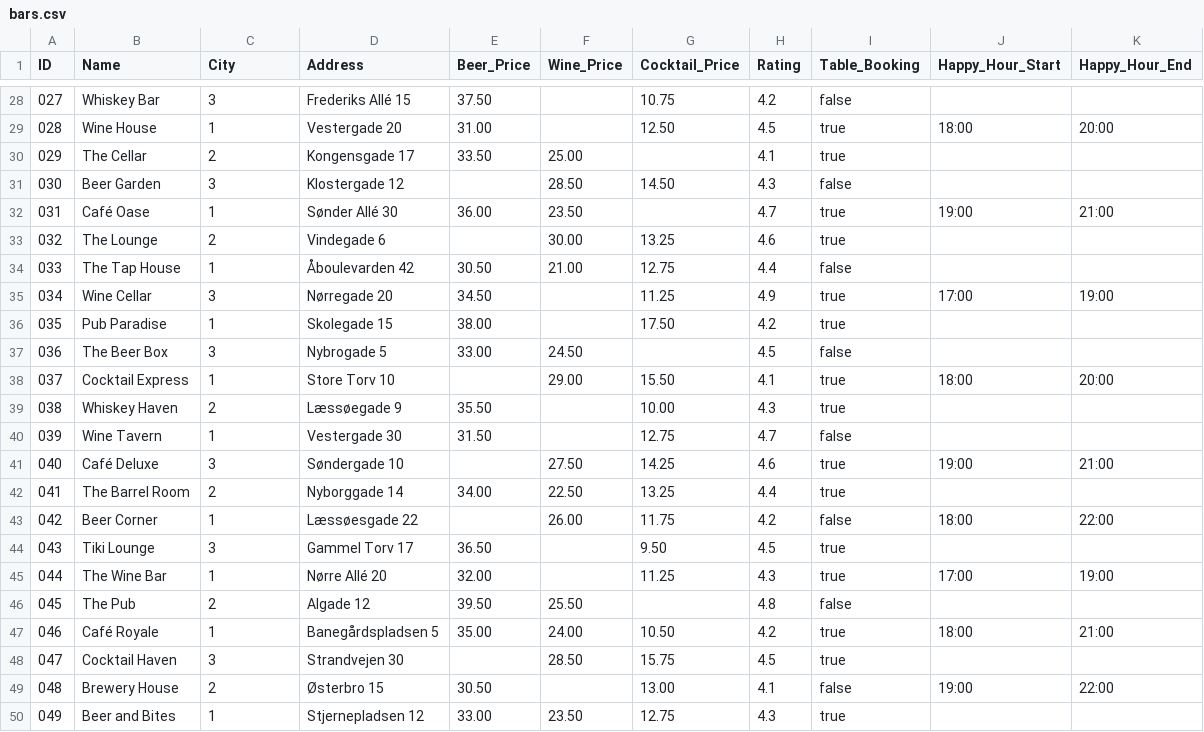
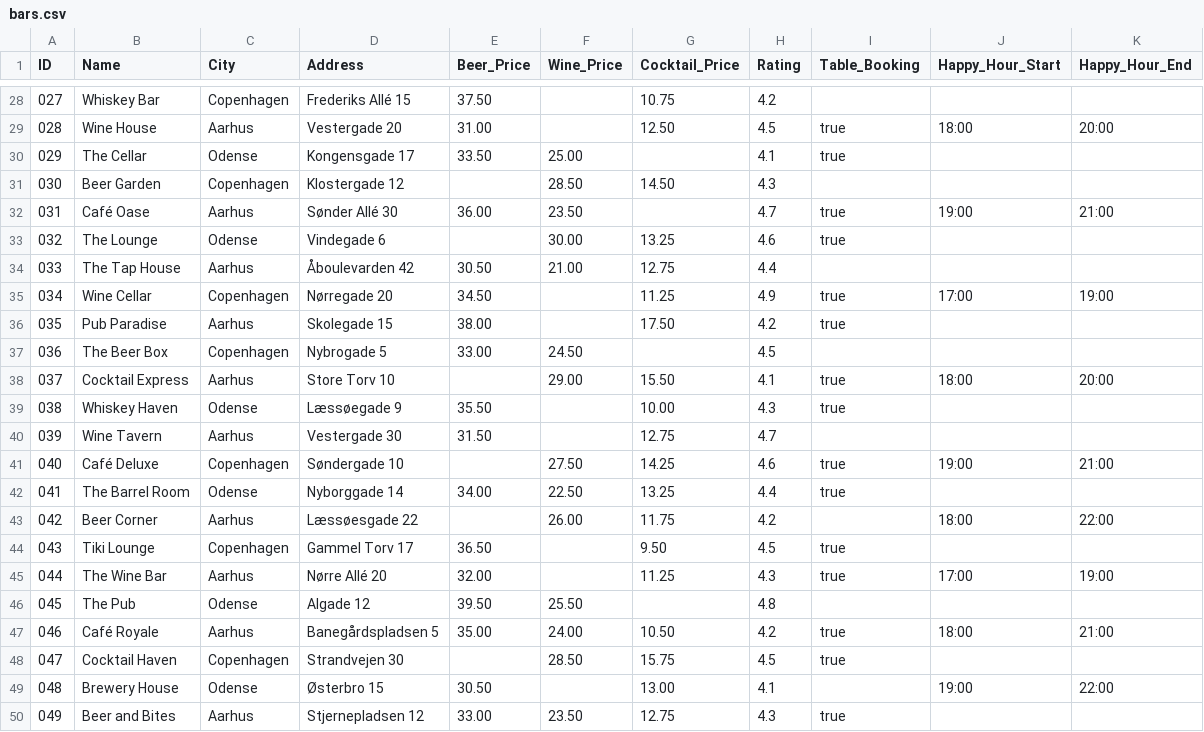
Before and after one commit to cfp185/DIS_Group_Project, a CSV file: DIS/static/bars.csv, drawn as a sheet; only a part is shown, gaps mark what is left out; the diff covers the shown part only.

```diff
--- a/DIS/static/bars.csv
+++ b/DIS/static/bars.csv
@@ -28,23 +28,23 @@ ID,Name,City,Address,Beer_Price,Wine_Price,Cocktail_Price,Rating,Table_Booking,H
-027,Whiskey Bar,3,Frederiks Allé 15,37.50,,10.75,4.2,false,,
-028,Wine House,1,Vestergade 20,31.00,,12.50,4.5,true,18:00,20:00
-029,The Cellar,2,Kongensgade 17,33.50,25.00,,4.1,true,,
-030,Beer Garden,3,Klostergade 12,,28.50,14.50,4.3,false,,
-031,Café Oase,1,Sønder Allé 30,36.00,23.50,,4.7,true,19:00,21:00
-032,The Lounge,2,Vindegade 6,,30.00,13.25,4.6,true,,
-033,The Tap House,1,Åboulevarden 42,30.50,21.00,12.75,4.4,false,,
-034,Wine Cellar,3,Nørregade 20,34.50,,11.25,4.9,true,17:00,19:00
-035,Pub Paradise,1,Skolegade 15,38.00,,17.50,4.2,true,,
-036,The Beer Box,3,Nybrogade 5,33.00,24.50,,4.5,false,,
-037,Cocktail Express,1,Store Torv 10,,29.00,15.50,4.1,true,18:00,20:00
-038,Whiskey Haven,2,Læssøegade 9,35.50,,10.00,4.3,true,,
-039,Wine Tavern,1,Vestergade 30,31.50,,12.75,4.7,false,,
-040,Café Deluxe,3,Søndergade 10,,27.50,14.25,4.6,true,19:00,21:00
-041,The Barrel Room,2,Nyborggade 14,34.00,22.50,13.25,4.4,true,,
-042,Beer Corner,1,Læssøesgade 22,,26.00,11.75,4.2,false,18:00,22:00
-043,Tiki Lounge,3,Gammel Torv 17,36.50,,9.50,4.5,true,,
-044,The Wine Bar,1,Nørre Allé 20,32.00,,11.25,4.3,true,17:00,19:00
-045,The Pub,2,Algade 12,39.50,25.50,,4.8,false,,
-046,Café Royale,1,Banegårdspladsen 5,35.00,24.00,10.50,4.2,true,18:00,21:00
-047,Cocktail Haven,3,Strandvejen 30,,28.50,15.75,4.5,true,,
-048,Brewery House,2,Østerbro 15,30.50,,13.00,4.1,false,19:00,22:00
-049,Beer and Bites,1,Stjernepladsen 12,33.00,23.50,12.75,4.3,true,,
+027,Whiskey Bar,Copenhagen,Frederiks Allé 15,37.50,,10.75,4.2,,,
+028,Wine House,Aarhus,Vestergade 20,31.00,,12.50,4.5,true,18:00,20:00
+029,The Cellar,Odense,Kongensgade 17,33.50,25.00,,4.1,true,,
+030,Beer Garden,Copenhagen,Klostergade 12,,28.50,14.50,4.3,,,
+031,Café Oase,Aarhus,Sønder Allé 30,36.00,23.50,,4.7,true,19:00,21:00
+032,The Lounge,Odense,Vindegade 6,,30.00,13.25,4.6,true,,
+033,The Tap House,Aarhus,Åboulevarden 42,30.50,21.00,12.75,4.4,,,
+034,Wine Cellar,Copenhagen,Nørregade 20,34.50,,11.25,4.9,true,17:00,19:00
+035,Pub Paradise,Aarhus,Skolegade 15,38.00,,17.50,4.2,true,,
+036,The Beer Box,Copenhagen,Nybrogade 5,33.00,24.50,,4.5,,,
+037,Cocktail Express,Aarhus,Store Torv 10,,29.00,15.50,4.1,true,18:00,20:00
+038,Whiskey Haven,Odense,Læssøegade 9,35.50,,10.00,4.3,true,,
+039,Wine Tavern,Aarhus,Vestergade 30,31.50,,12.75,4.7,,,
+040,Café Deluxe,Copenhagen,Søndergade 10,,27.50,14.25,4.6,true,19:00,21:00
+041,The Barrel Room,Odense,Nyborggade 14,34.00,22.50,13.25,4.4,true,,
+042,Beer Corner,Aarhus,Læssøesgade 22,,26.00,11.75,4.2,,18:00,22:00
+043,Tiki Lounge,Copenhagen,Gammel Torv 17,36.50,,9.50,4.5,true,,
+044,The Wine Bar,Aarhus,Nørre Allé 20,32.00,,11.25,4.3,true,17:00,19:00
+045,The Pub,Odense,Algade 12,39.50,25.50,,4.8,,,
+046,Café Royale,Aarhus,Banegårdspladsen 5,35.00,24.00,10.50,4.2,true,18:00,21:00
+047,Cocktail Haven,Copenhagen,Strandvejen 30,,28.50,15.75,4.5,true,,
+048,Brewery House,Odense,Østerbro 15,30.50,,13.00,4.1,,19:00,22:00
+049,Beer and Bites,Aarhus,Stjernepladsen 12,33.00,23.50,12.75,4.3,true,,
```
Also changed, not shown: 105 edited cells elsewhere in this file, 6 other files.
